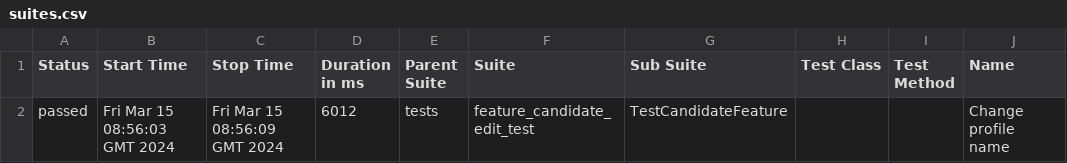
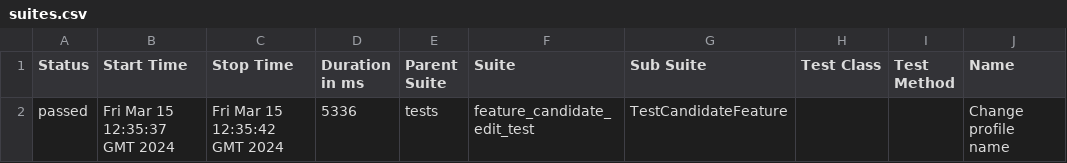
Before and after one commit to tatsi9/MatchMindsAutotest, a CSV file: data/suites.csv, drawn as a sheet; only a part is shown; the diff names each change by its address in the sheet, - before the commit and + after, or states it on an @@ line.

```diff
--- a/data/suites.csv
+++ b/data/suites.csv
-B2 (Start Time): Fri Mar 15 08:56:03 GMT 2024
+B2 (Start Time): Fri Mar 15 12:35:37 GMT 2024
-C2 (Stop Time): Fri Mar 15 08:56:09 GMT 2024
+C2 (Stop Time): Fri Mar 15 12:35:42 GMT 2024
-D2 (Duration in ms): 6012
+D2 (Duration in ms): 5336
```
Also changed, not shown: 23 other files.
